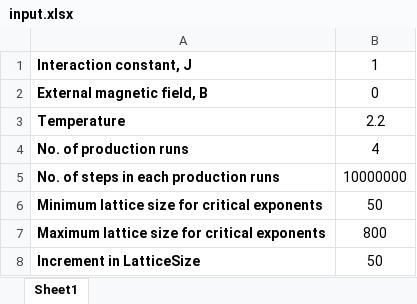
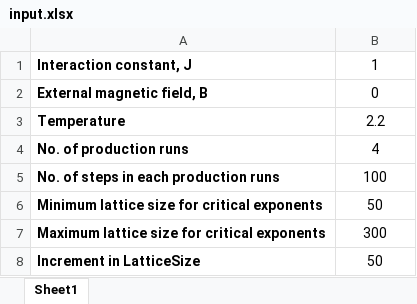
Before and after one commit to vermaprateek/2DIsing_MATLAB, an Excel workbook: 2DIsing_criticalexponents/input.xlsx, sheet Sheet1, drawn as a sheet; values as stored, in another font and other column widths than the file's, no borders; the diff names each change by its address in the sheet, - before the commit and + after, or states it on an @@ line.

```diff
--- a/2DIsing_criticalexponents/input.xlsx (sheet Sheet1)
+++ b/2DIsing_criticalexponents/input.xlsx (sheet Sheet1)
-B5: 10000000
+B5: 100
-B7: 800
+B7: 300
```
Also changed, not shown: 2DIsing_Fs/input_Fs.xlsx, 2DIsing_probability_distribution/input.xlsx, 25 other files.
